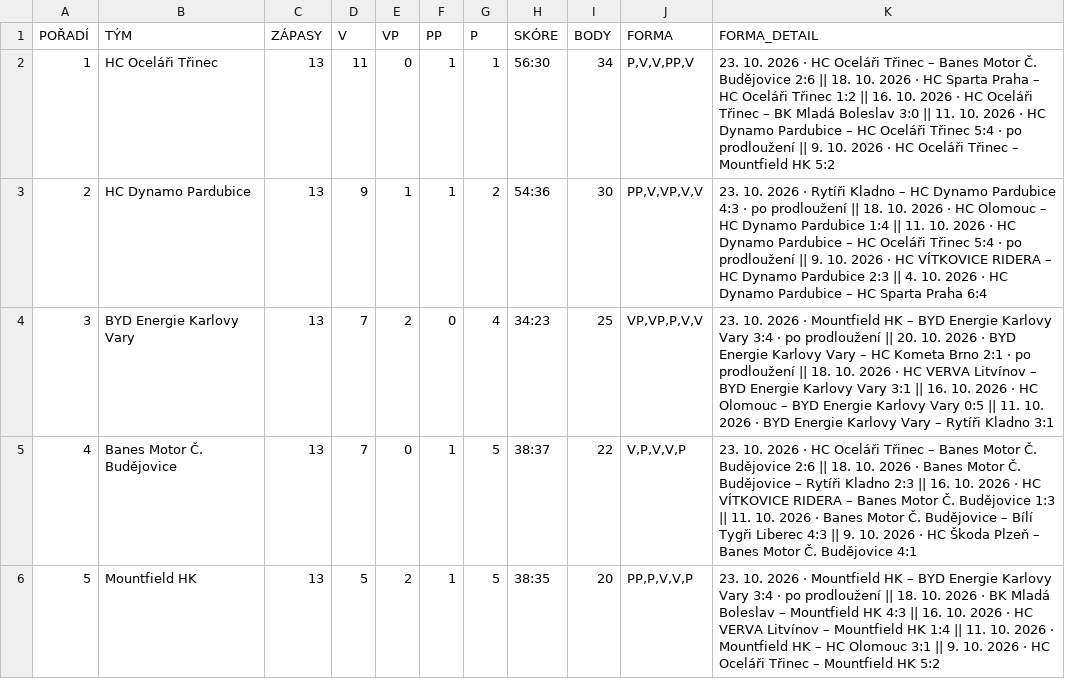
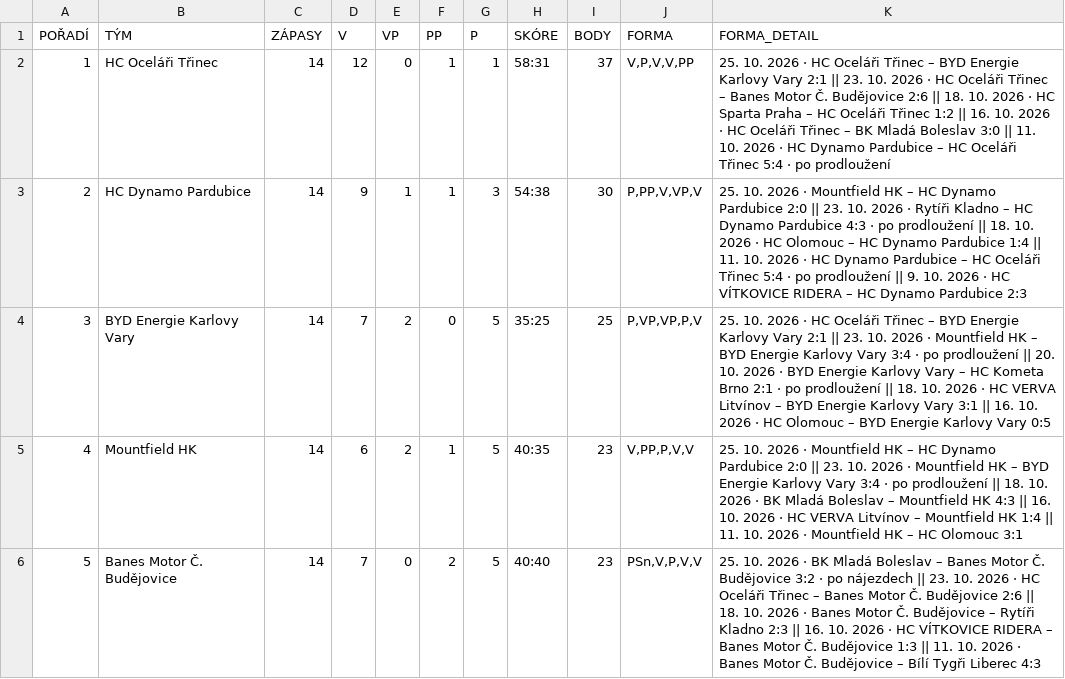
Before and after one commit to Adamos1511/ELH_IceStats, a CSV file: TabulkaELH.csv, drawn as a sheet; only a part is shown; the diff covers the shown part only.

```diff
--- a/TabulkaELH.csv
+++ b/TabulkaELH.csv
@@ -1,6 +1,6 @@
 POŘADÍ;TÝM;ZÁPASY;V;VP;PP;P;SKÓRE;BODY;FORMA;FORMA_DETAIL
-1;HC Oceláři Třinec;13;11;0;1;1;56:30;34;P,V,V,PP,V;23. 10. 2026 · HC Oceláři Třinec – Banes Motor Č. Budějovice 2:6 || 18. 10. 2026 · HC Sparta Praha – HC Oceláři Třinec 1:2 || 16. 10. 2026 · HC Oceláři Třinec – BK Mladá Boleslav 3:0 || 11. 10. 2026 · HC Dynamo Pardubice – HC Oceláři Třinec 5:4 · po prodloužení || 9. 10. 2026 · HC Oceláři Třinec – Mountfield HK 5:2
-2;HC Dynamo Pardubice;13;9;1;1;2;54:36;30;PP,V,VP,V,V;23. 10. 2026 · Rytíři Kladno – HC Dynamo Pardubice 4:3 · po prodloužení || 18. 10. 2026 · HC Olomouc – HC Dynamo Pardubice 1:4 || 11. 10. 2026 · HC Dynamo Pardubice – HC Oceláři Třinec 5:4 · po prodloužení || 9. 10. 2026 · HC VÍTKOVICE RIDERA – HC Dynamo Pardubice 2:3 || 4. 10. 2026 · HC Dynamo Pardubice – HC Sparta Praha 6:4
-3;BYD Energie Karlovy Vary;13;7;2;0;4;34:23;25;VP,VP,P,V,V;23. 10. 2026 · Mountfield HK – BYD Energie Karlovy Vary 3:4 · po prodloužení || 20. 10. 2026 · BYD Energie Karlovy Vary – HC Kometa Brno 2:1 · po prodloužení || 18. 10. 2026 · HC VERVA Litvínov – BYD Energie Karlovy Vary 3:1 || 16. 10. 2026 · HC Olomouc – BYD Energie Karlovy Vary 0:5 || 11. 10. 2026 · BYD Energie Karlovy Vary – Rytíři Kladno 3:1
-4;Banes Motor Č. Budějovice;13;7;0;1;5;38:37;22;V,P,V,V,P;23. 10. 2026 · HC Oceláři Třinec – Banes Motor Č. Budějovice 2:6 || 18. 10. 2026 · Banes Motor Č. Budějovice – Rytíři Kladno 2:3 || 16. 10. 2026 · HC VÍTKOVICE RIDERA – Banes Motor Č. Budějovice 1:3 || 11. 10. 2026 · Banes Motor Č. Budějovice – Bílí Tygři Liberec 4:3 || 9. 10. 2026 · HC Škoda Plzeň – Banes Motor Č. Budějovice 4:1
-5;Mountfield HK;13;5;2;1;5;38:35;20;PP,P,V,V,P;23. 10. 2026 · Mountfield HK – BYD Energie Karlovy Vary 3:4 · po prodloužení || 18. 10. 2026 · BK Mladá Boleslav – Mountfield HK 4:3 || 16. 10. 2026 · HC VERVA Litvínov – Mountfield HK 1:4 || 11. 10. 2026 · Mountfield HK – HC Olomouc 3:1 || 9. 10. 2026 · HC Oceláři Třinec – Mountfield HK 5:2
+1;HC Oceláři Třinec;14;12;0;1;1;58:31;37;V,P,V,V,PP;25. 10. 2026 · HC Oceláři Třinec – BYD Energie Karlovy Vary 2:1 || 23. 10. 2026 · HC Oceláři Třinec – Banes Motor Č. Budějovice 2:6 || 18. 10. 2026 · HC Sparta Praha – HC Oceláři Třinec 1:2 || 16. 10. 2026 · HC Oceláři Třinec – BK Mladá Boleslav 3:0 || 11. 10. 2026 · HC Dynamo Pardubice – HC Oceláři Třinec 5:4 · po prodloužení
+2;HC Dynamo Pardubice;14;9;1;1;3;54:38;30;P,PP,V,VP,V;25. 10. 2026 · Mountfield HK – HC Dynamo Pardubice 2:0 || 23. 10. 2026 · Rytíři Kladno – HC Dynamo Pardubice 4:3 · po prodloužení || 18. 10. 2026 · HC Olomouc – HC Dynamo Pardubice 1:4 || 11. 10. 2026 · HC Dynamo Pardubice – HC Oceláři Třinec 5:4 · po prodloužení || 9. 10. 2026 · HC VÍTKOVICE RIDERA – HC Dynamo Pardubice 2:3
+3;BYD Energie Karlovy Vary;14;7;2;0;5;35:25;25;P,VP,VP,P,V;25. 10. 2026 · HC Oceláři Třinec – BYD Energie Karlovy Vary 2:1 || 23. 10. 2026 · Mountfield HK – BYD Energie Karlovy Vary 3:4 · po prodloužení || 20. 10. 2026 · BYD Energie Karlovy Vary – HC Kometa Brno 2:1 · po prodloužení || 18. 10. 2026 · HC VERVA Litvínov – BYD Energie Karlovy Vary 3:1 || 16. 10. 2026 · HC Olomouc – BYD Energie Karlovy Vary 0:5
+4;Mountfield HK;14;6;2;1;5;40:35;23;V,PP,P,V,V;25. 10. 2026 · Mountfield HK – HC Dynamo Pardubice 2:0 || 23. 10. 2026 · Mountfield HK – BYD Energie Karlovy Vary 3:4 · po prodloužení || 18. 10. 2026 · BK Mladá Boleslav – Mountfield HK 4:3 || 16. 10. 2026 · HC VERVA Litvínov – Mountfield HK 1:4 || 11. 10. 2026 · Mountfield HK – HC Olomouc 3:1
+5;Banes Motor Č. Budějovice;14;7;0;2;5;40:40;23;PSn,V,P,V,V;25. 10. 2026 · BK Mladá Boleslav – Banes Motor Č. Budějovice 3:2 · po nájezdech || 23. 10. 2026 · HC Oceláři Třinec – Banes Motor Č. Budějovice 2:6 || 18. 10. 2026 · Banes Motor Č. Budějovice – Rytíři Kladno 2:3 || 16. 10. 2026 · HC VÍTKOVICE RIDERA – Banes Motor Č. Budějovice 1:3 || 11. 10. 2026 · Banes Motor Č. Budějovice – Bílí Tygři Liberec 4:3
```
Also changed, not shown: 69 edited cells elsewhere in this file, brankari_detail.csv, hraci_detail.csv.
